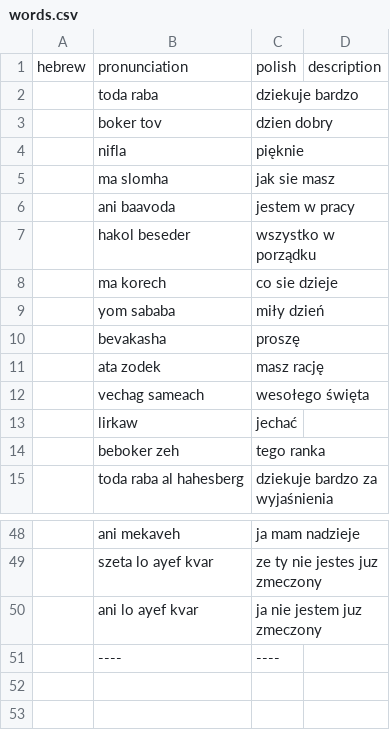
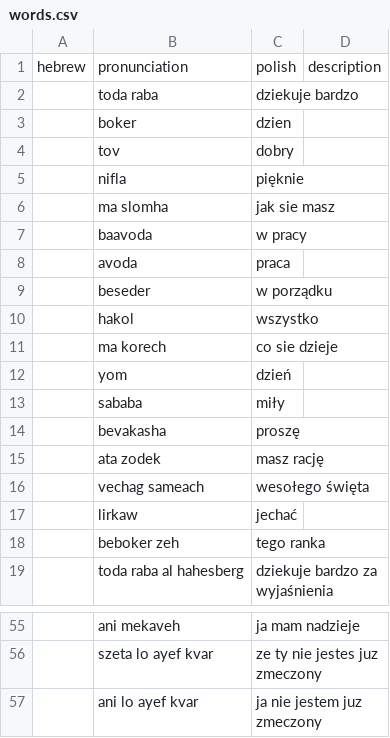
Before and after one commit to RomanBulinski/hebrewBackend, a CSV file: src/main/resources/words.csv, drawn as a sheet; only a part is shown, gaps mark what is left out; removed rows and columns are numbered as before the commit, all else as after; the diff covers the shown part only; the diff names each change by its address in the sheet, - before the commit and + after, or states it on an @@ line.

```diff
--- a/src/main/resources/words.csv
+++ b/src/main/resources/words.csv
-row 3:  | boker tov | dzien dobry
+row 3:  | boker | dzien
+row 4:  | tov | dobry
-row 6:  | ani baavoda | jestem w pracy
-row 7:  | hakol beseder | wszystko w porządku
+row 7:  | baavoda | w pracy
+row 8:  | avoda | praca
+row 9:  | beseder | w porządku
+row 10:  | hakol | wszystko
-row 9:  | yom sababa | miły dzień
+row 12:  | yom | dzień
+row 13:  | sababa | miły
-row 51:  | ---- | ----
```
Also changed, not shown: 14 added rows and 11 removed rows elsewhere in this file, 1 other file.
